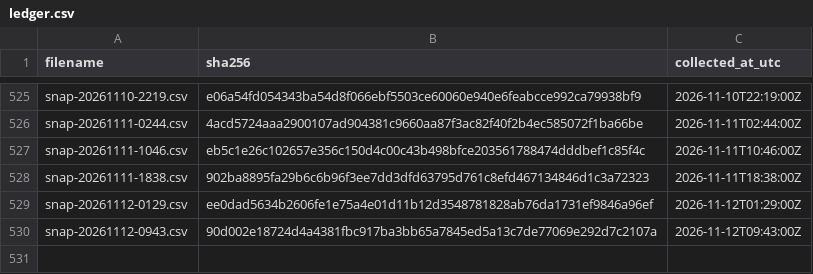
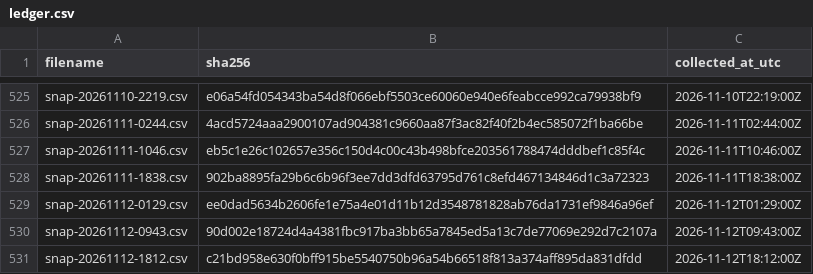
Before and after one commit to twill3c/hodo-hangenki, a CSV file: data/ledger.csv, drawn as a sheet; only a part is shown, gaps mark what is left out; the diff names each change by its address in the sheet, - before the commit and + after, or states it on an @@ line.

```diff
--- a/data/ledger.csv
+++ b/data/ledger.csv
+row 531: snap-20261112-1812.csv | c21bd958e630f0bff915be5540750b96a54b66518f813a374aff895da831dfdd | 2026-11-12T18:12:00Z
```
Also changed, not shown: 29 other files.
